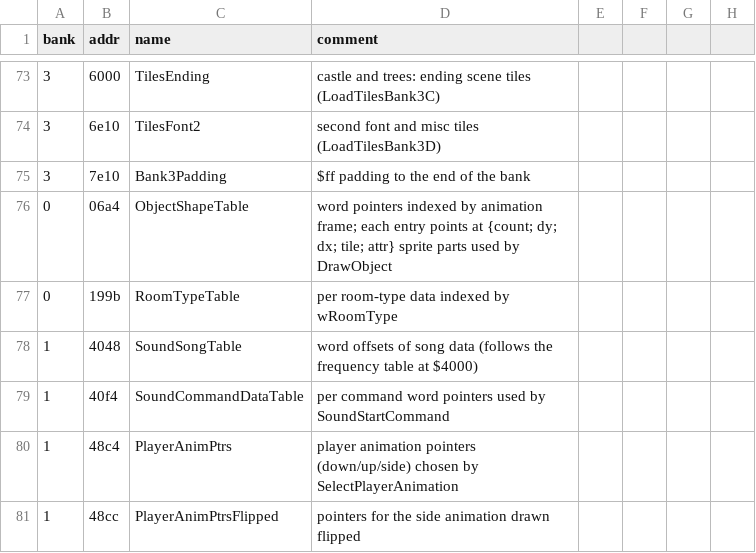
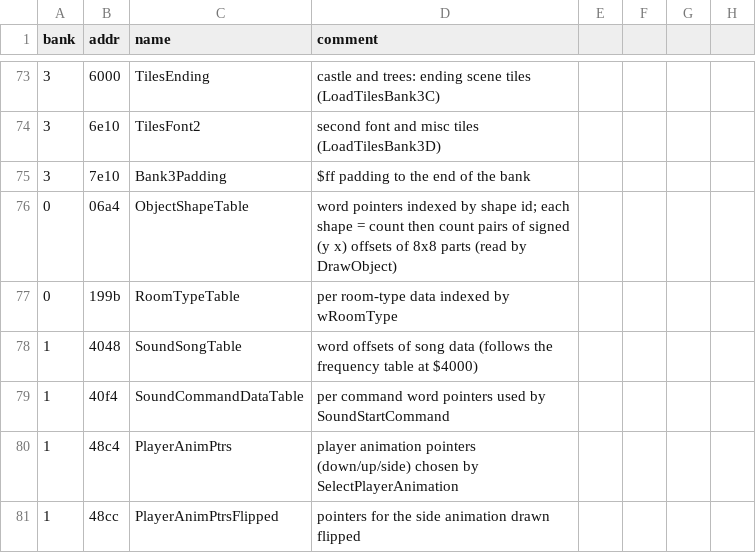
Before and after one commit to Tenome/Painter-Momopi-Decompilation, a CSV file: labels.csv, drawn as a sheet; only a part is shown, gaps mark what is left out.

```diff
--- a/labels.csv
+++ b/labels.csv
@@ -75,3 +75,3 @@ bank,addr,name,comment
 3,7e10,Bank3Padding,$ff padding to the end of the bank
-0,06a4,ObjectShapeTable,word pointers indexed by animation frame; each entry points at {count; dy; dx; tile; attr} sprite parts used by DrawObject
+0,06a4,ObjectShapeTable,word pointers indexed by shape id; each shape = count then count pairs of signed (y x) offsets of 8x8 parts (read by DrawObject)
 0,199b,RoomTypeTable,per room-type data indexed by wRoomType
```
Also changed, not shown: 2 other files.
